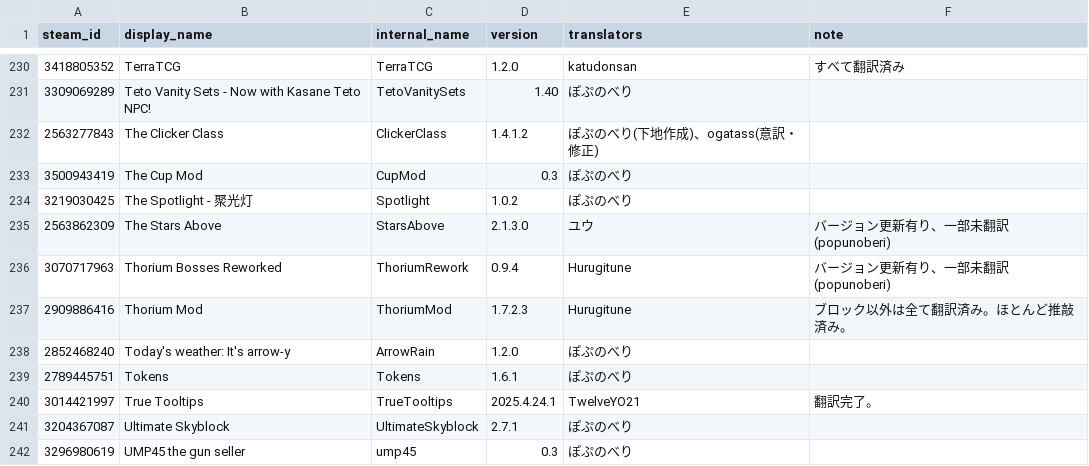
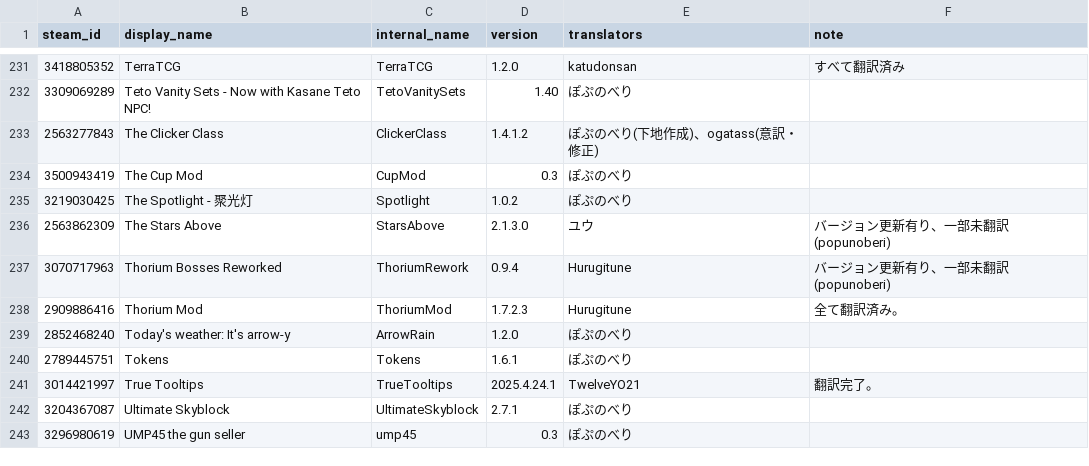
Before and after one commit to ExternalLocalizer/TMLHonyaku, a CSV file: TranslatedMods.csv, drawn as a sheet; only a part is shown, gaps mark what is left out; the diff covers the shown part only.

```diff
--- a/TranslatedMods.csv
+++ b/TranslatedMods.csv
@@ -236,3 +237,3 @@ steam_id,display_name,internal_name,version,translators,note
 3070717963,Thorium Bosses Reworked,ThoriumRework,0.9.4,Hurugitune,バージョン更新有り、一部未翻訳(popunoberi)
-2909886416,Thorium Mod,ThoriumMod,1.7.2.3,Hurugitune,ブロック以外は全て翻訳済み。ほとんど推敲済み。
+2909886416,Thorium Mod,ThoriumMod,1.7.2.3,Hurugitune,全て翻訳済み。
 2852468240,Today's weather: It's arrow-y,ArrowRain,1.2.0,ぽぷのべり,
```
Also changed, not shown: 3 added rows and 4 edited cells elsewhere in this file.
